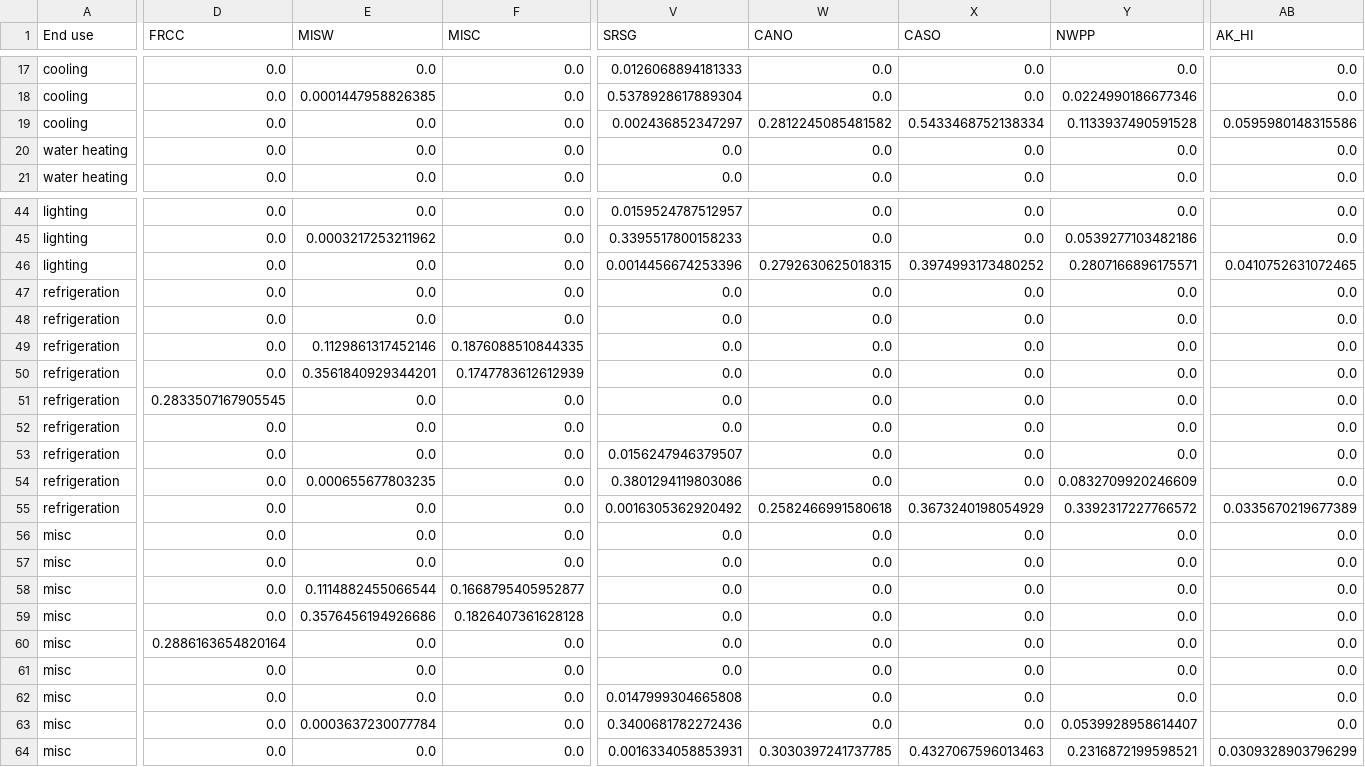
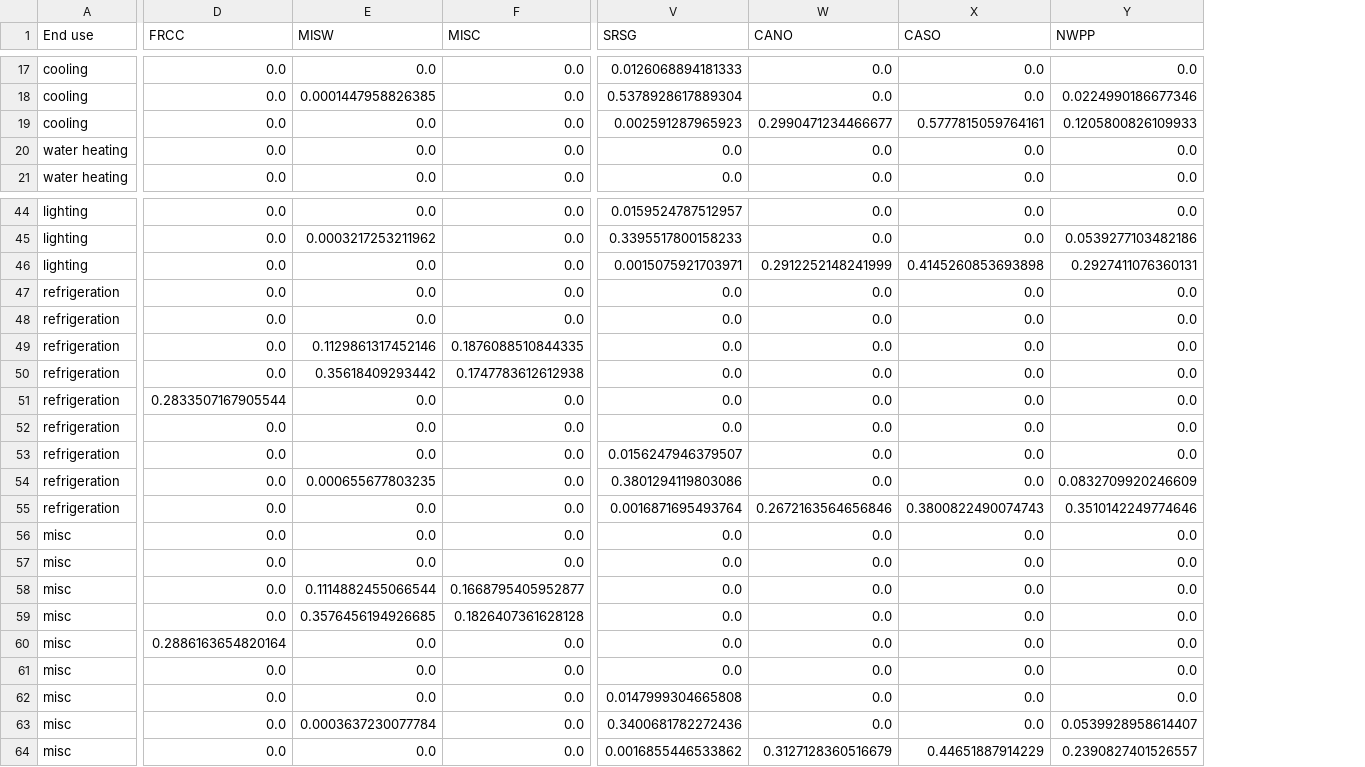
Before and after one commit to scout-bto/scout, a CSV file: scout/supporting_data/convert_data/geo_map/Com_Cdiv_EMM_amy2018_electricity.csv, drawn as a sheet; only a part is shown, gaps mark what is left out; the diff covers the shown part only; the diff names each change by its address in the sheet, - before the commit and + after, or states it on an @@ line.

```diff
--- a/scout/supporting_data/convert_data/geo_map/Com_Cdiv_EMM_amy2018_electricity.csv
+++ b/scout/supporting_data/convert_data/geo_map/Com_Cdiv_EMM_amy2018_electricity.csv
-column AB (AK_HI), rows 17-21: 0.0 | 0.0 | 0.0595980148315586 | 0.0 | 0.0; rows 44-64: 0.0 | 0.0 | 0.0410752631072465 | 0.0 | 0.0 | 0.0 | 0.0 | 0.0 | 0.0 | 0.0 | 0.0 | 0.0335670219677389 | 0.0 | 0.0 | 0.0 | 0.0 | 0.0 | 0.0 | 0.0 | 0.0 | 0.0309328903796299
-V19 (SRSG): 0.002436852347297
+V19 (SRSG): 0.002591287965923
-W19 (CANO): 0.2812245085481582
+W19 (CANO): 0.2990471234466677
-X19 (CASO): 0.5433468752138334
+X19 (CASO): 0.5777815059764161
-Y19 (NWPP): 0.1133937490591528
+Y19 (NWPP): 0.1205800826109933
-V46 (SRSG): 0.0014456674253396
+V46 (SRSG): 0.0015075921703971
-W46 (CANO): 0.2792630625018315
+W46 (CANO): 0.2912252148241999
-X46 (CASO): 0.3974993173480252
+X46 (CASO): 0.4145260853693898
-Y46 (NWPP): 0.2807166896175571
+Y46 (NWPP): 0.2927411076360131
-E50 (MISW): 0.3561840929344201
+E50 (MISW): 0.35618409293442
-F50 (MISC): 0.1747783612612939
+F50 (MISC): 0.1747783612612938
-D51 (FRCC): 0.2833507167905545
+D51 (FRCC): 0.2833507167905544
-V55 (SRSG): 0.0016305362920492
+V55 (SRSG): 0.0016871695493764
-W55 (CANO): 0.2582466991580618
+W55 (CANO): 0.2672163564656846
-X55 (CASO): 0.3673240198054929
+X55 (CASO): 0.3800822490074743
-Y55 (NWPP): 0.3392317227766572
+Y55 (NWPP): 0.3510142249774646
-E59 (MISW): 0.3576456194926686
+E59 (MISW): 0.3576456194926685
-V64 (SRSG): 0.0016334058853931
+V64 (SRSG): 0.0016855446533862
-W64 (CANO): 0.3030397241737785
+W64 (CANO): 0.3127128360516679
-X64 (CASO): 0.4327067596013463
+X64 (CASO): 0.44651887914229
-Y64 (NWPP): 0.2316872199598521
+Y64 (NWPP): 0.2390827401526557
```
Also changed, not shown: 29 edited cells elsewhere in this file, scout/supporting_data/convert_data/geo_map/Com_Cdiv_EMM_amy2018_distillate.csv, scout/supporting_data/convert_data/geo_map/Com_Cdiv_EMM_amy2018_distillate_Stock.csv, 19 other files.
